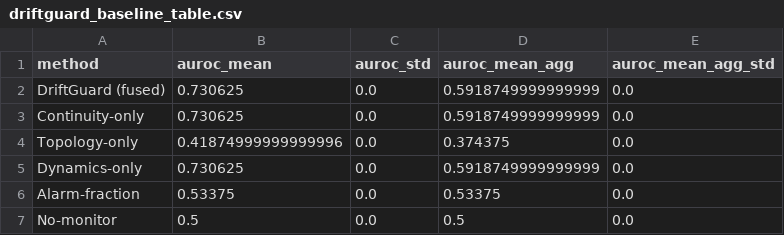
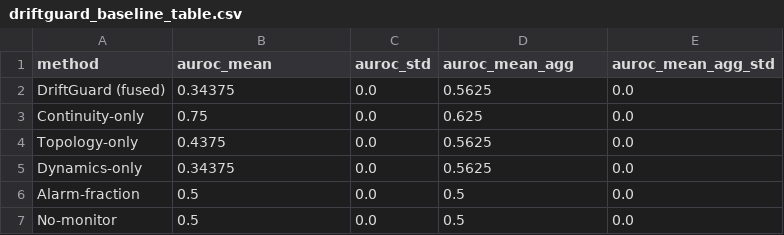
Before and after one commit to codalexl/llm-latent-drift, a CSV file: experiments/outputs/driftguard_baseline_table.csv, drawn as a sheet.

```diff
--- a/experiments/outputs/driftguard_baseline_table.csv
+++ b/experiments/outputs/driftguard_baseline_table.csv
@@ -1,7 +1,7 @@
 method,auroc_mean,auroc_std,auroc_mean_agg,auroc_mean_agg_std
-DriftGuard (fused),0.730625,0.0,0.5918749999999999,0.0
-Continuity-only,0.730625,0.0,0.5918749999999999,0.0
-Topology-only,0.41874999999999996,0.0,0.374375,0.0
-Dynamics-only,0.730625,0.0,0.5918749999999999,0.0
-Alarm-fraction,0.53375,0.0,0.53375,0.0
+DriftGuard (fused),0.34375,0.0,0.5625,0.0
+Continuity-only,0.75,0.0,0.625,0.0
+Topology-only,0.4375,0.0,0.5625,0.0
+Dynamics-only,0.34375,0.0,0.5625,0.0
+Alarm-fraction,0.5,0.0,0.5,0.0
 No-monitor,0.5,0.0,0.5,0.0
```
Also changed, not shown: 28 other files.
